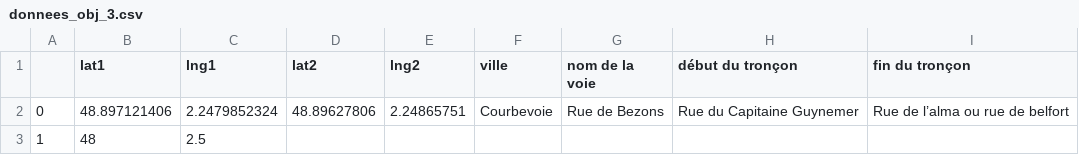
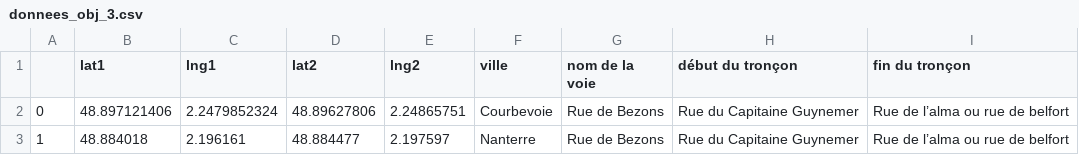
Before and after one commit to Bouananhich/Ebec-Paris-Saclay, a CSV file: notebooks/donnees_obj_3.csv, drawn as a sheet.

```diff
--- a/notebooks/donnees_obj_3.csv
+++ b/notebooks/donnees_obj_3.csv
@@ -2,2 +2,2 @@
 0,48.897121406,2.2479852324,48.89627806,2.24865751,Courbevoie,Rue de Bezons,Rue du Capitaine Guynemer,Rue de l’alma ou rue de belfort
-1,48,2.5,,,
+1,48.884018, 2.196161,48.884477, 2.197597,Nanterre,Rue de Bezons,Rue du Capitaine Guynemer,Rue de l’alma ou rue de belfort
```
Also changed, not shown: 7 other files.
